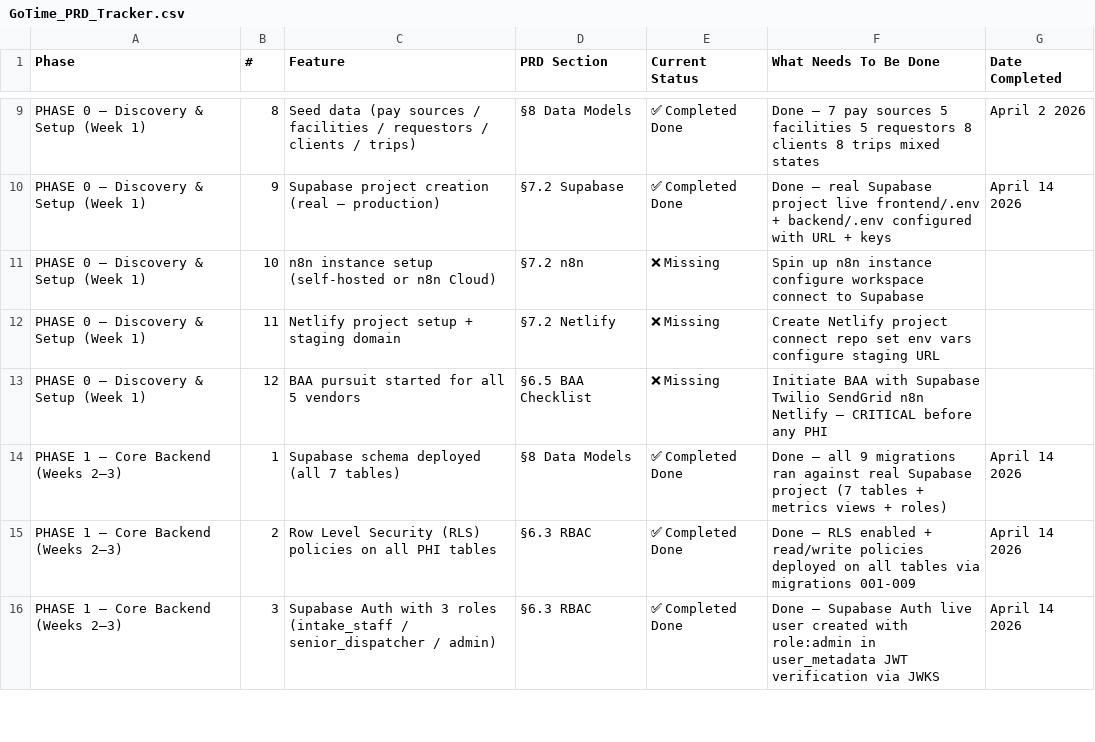
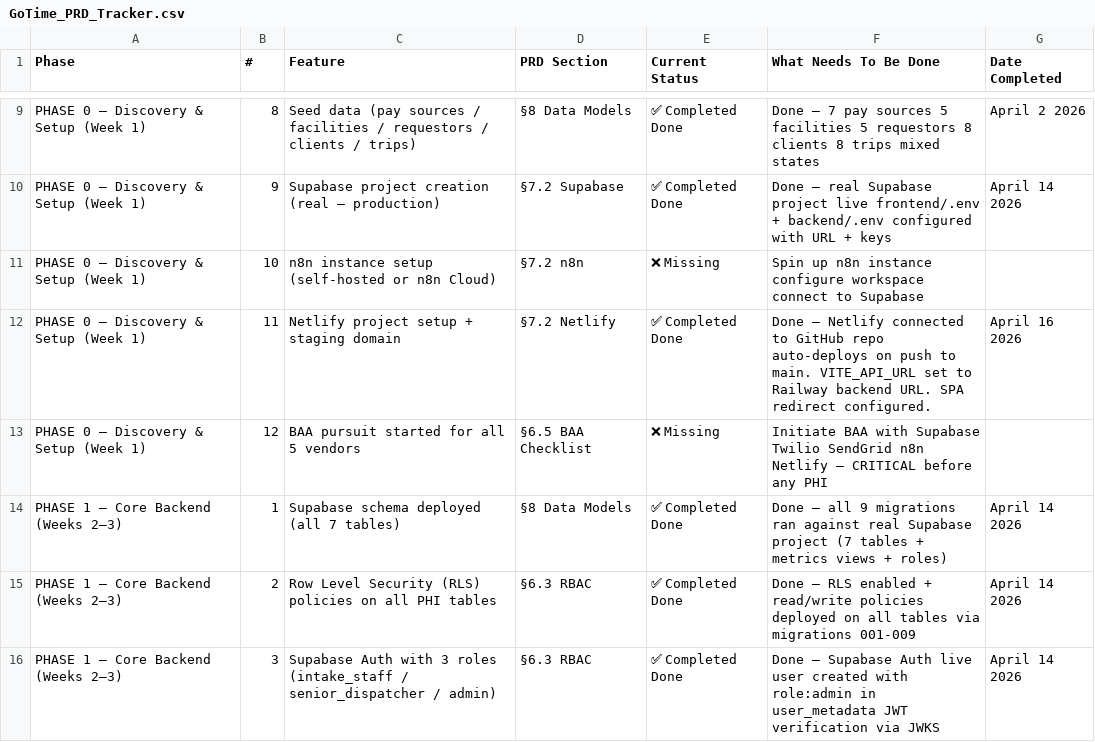
Before and after one commit to teDdyMucho/gotime, a CSV file: GoTime_PRD_Tracker.csv, drawn as a sheet; only a part is shown, gaps mark what is left out; the diff covers the shown part only.

```diff
--- a/GoTime_PRD_Tracker.csv
+++ b/GoTime_PRD_Tracker.csv
@@ -11,3 +11,3 @@ PHASE 0 — Discovery & Setup (Week 1),9,Supabase project creation (real — pro
 PHASE 0 — Discovery & Setup (Week 1),10,n8n instance setup (self-hosted or n8n Cloud),§7.2 n8n,❌ Missing,Spin up n8n instance configure workspace connect to Supabase,
-PHASE 0 — Discovery & Setup (Week 1),11,Netlify project setup + staging domain,§7.2 Netlify,❌ Missing,Create Netlify project connect repo set env vars configure staging URL,
+PHASE 0 — Discovery & Setup (Week 1),11,Netlify project setup + staging domain,§7.2 Netlify,✅ Completed Done,Done — Netlify connected to GitHub repo auto-deploys on push to main. VITE_API_URL set to Railway backend URL. SPA redirect configured.,April 16 2026
 PHASE 0 — Discovery & Setup (Week 1),12,BAA pursuit started for all 5 vendors,§6.5 BAA Checklist,❌ Missing,Initiate BAA with Supabase Twilio SendGrid n8n Netlify — CRITICAL before any PHI,
```
Also changed, not shown: 8 edited cells elsewhere in this file.
